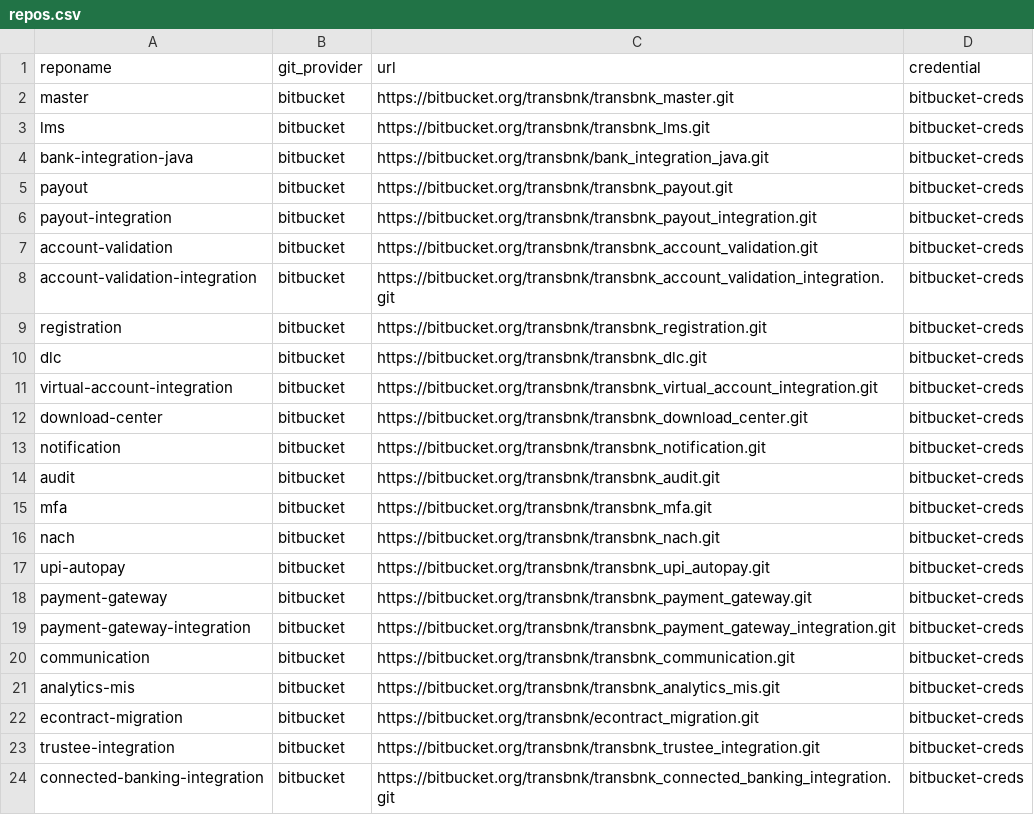
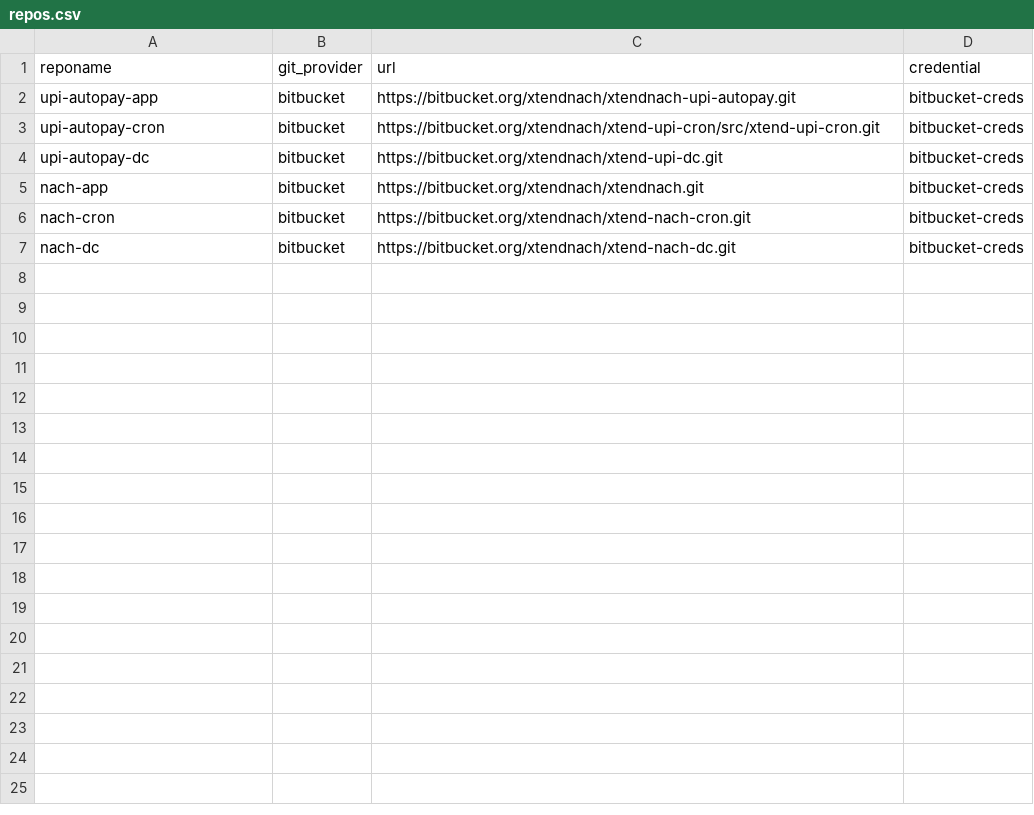
Before and after one commit to taranopstree/bpctl-temp, a CSV file: trusthub-java/repos.csv, drawn as a sheet.

```diff
--- a/trusthub-java/repos.csv
+++ b/trusthub-java/repos.csv
@@ -1,24 +1,7 @@
 reponame,git_provider,url,credential
-master,bitbucket,https://bitbucket.org/transbnk/transbnk_master.git,bitbucket-creds
-lms,bitbucket,https://bitbucket.org/transbnk/transbnk_lms.git,bitbucket-creds
-bank-integration-java,bitbucket,https://bitbucket.org/transbnk/bank_integration_java.git,bitbucket-creds
-payout,bitbucket,https://bitbucket.org/transbnk/transbnk_payout.git,bitbucket-creds
-payout-integration,bitbucket,https://bitbucket.org/transbnk/transbnk_payout_integration.git,bitbucket-creds
-account-validation,bitbucket,https://bitbucket.org/transbnk/transbnk_account_validation.git,bitbucket-creds
-account-validation-integration,bitbucket,https://bitbucket.org/transbnk/transbnk_account_validation_integration.git,bitbucket-creds
-registration,bitbucket,https://bitbucket.org/transbnk/transbnk_registration.git,bitbucket-creds
-dlc,bitbucket,https://bitbucket.org/transbnk/transbnk_dlc.git,bitbucket-creds
-virtual-account-integration,bitbucket,https://bitbucket.org/transbnk/transbnk_virtual_account_integration.git,bitbucket-creds
-download-center,bitbucket,https://bitbucket.org/transbnk/transbnk_download_center.git,bitbucket-creds
-notification,bitbucket,https://bitbucket.org/transbnk/transbnk_notification.git,bitbucket-creds
-audit,bitbucket,https://bitbucket.org/transbnk/transbnk_audit.git,bitbucket-creds
-mfa,bitbucket,https://bitbucket.org/transbnk/transbnk_mfa.git,bitbucket-creds
-nach,bitbucket,https://bitbucket.org/transbnk/transbnk_nach.git,bitbucket-creds
-upi-autopay,bitbucket,https://bitbucket.org/transbnk/transbnk_upi_autopay.git,bitbucket-creds
-payment-gateway,bitbucket,https://bitbucket.org/transbnk/transbnk_payment_gateway.git,bitbucket-creds
-payment-gateway-integration,bitbucket,https://bitbucket.org/transbnk/transbnk_payment_gateway_integration.git,bitbucket-creds
-communication,bitbucket,https://bitbucket.org/transbnk/transbnk_communication.git,bitbucket-creds
-analytics-mis,bitbucket,https://bitbucket.org/transbnk/transbnk_analytics_mis.git,bitbucket-creds
-econtract-migration,bitbucket,https://bitbucket.org/transbnk/econtract_migration.git,bitbucket-creds
-trustee-integration,bitbucket,https://bitbucket.org/transbnk/transbnk_trustee_integration.git,bitbucket-creds
-connected-banking-integration,bitbucket,https://bitbucket.org/transbnk/transbnk_connected_banking_integration.git,bitbucket-creds
+upi-autopay-app,bitbucket,https://bitbucket.org/xtendnach/xtendnach-upi-autopay.git,bitbucket-creds
+upi-autopay-cron,bitbucket,https://bitbucket.org/xtendnach/xtend-upi-cron/src/xtend-upi-cron.git,bitbucket-creds
+upi-autopay-dc,bitbucket,https://bitbucket.org/xtendnach/xtend-upi-dc.git,bitbucket-creds
+nach-app,bitbucket,https://bitbucket.org/xtendnach/xtendnach.git,bitbucket-creds
+nach-cron,bitbucket,https://bitbucket.org/xtendnach/xtend-nach-cron.git,bitbucket-creds
+nach-dc,bitbucket,https://bitbucket.org/xtendnach/xtend-nach-dc.git,bitbucket-creds
```
Also changed, not shown: trusthub-java/serviceCI.csv.
